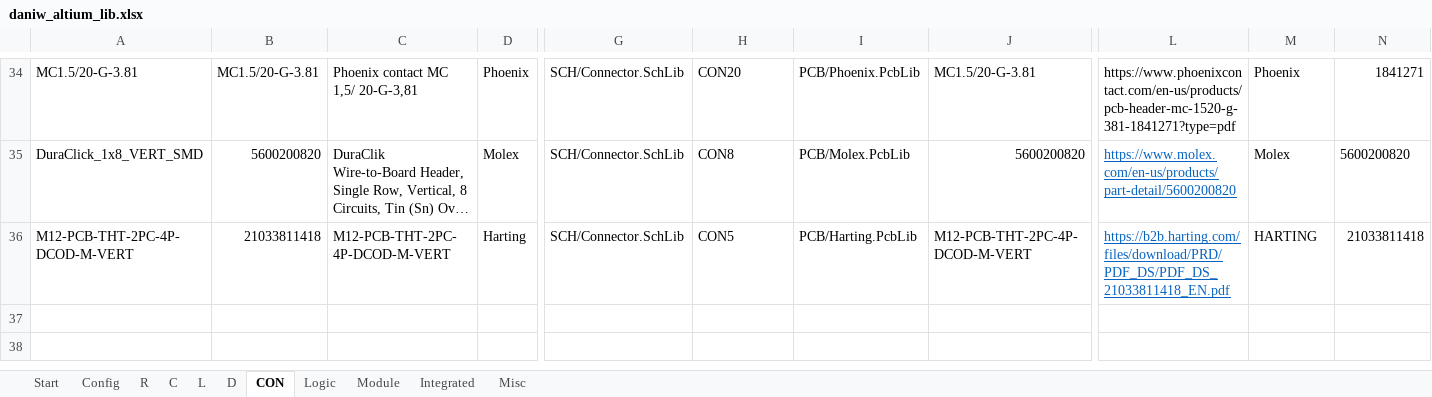
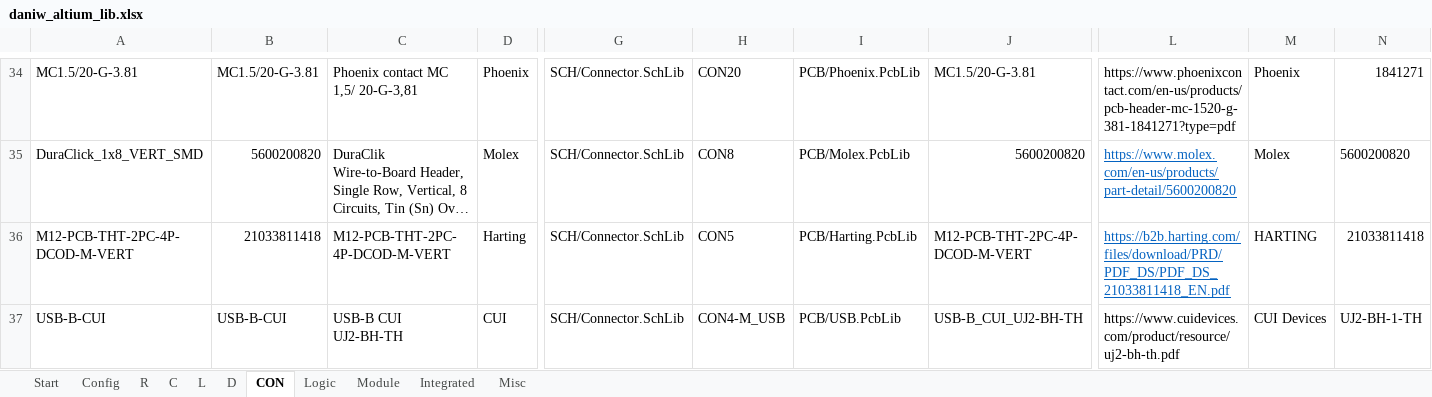
Before and after one commit to daniw/daniw_altium_lib, an Excel workbook: daniw_altium_lib.xlsx, sheet CON, drawn as a sheet; only a part is shown, gaps mark what is left out; long unchanged cells end in …; values as stored, in another font and other column widths than the file's, no borders; rows hold the shown columns only; the diff names each change by its address in the sheet, - before the commit and + after, or states it on an @@ line.

```diff
--- a/daniw_altium_lib.xlsx (sheet CON)
+++ b/daniw_altium_lib.xlsx (sheet CON)
+row 37: USB-B-CUI | USB-B-CUI | USB-B CUI UJ2-BH-TH | CUI | SCH/Connector.SchLib | CON4-M_USB | PCB/USB.PcbLib | USB-B_CUI_UJ2-BH-TH | https://www.cuidevices.com/product/resource/uj2-bh-th.pdf | CUI Devices | UJ2-BH-1-TH
```
Also changed, not shown: 3 other files.
